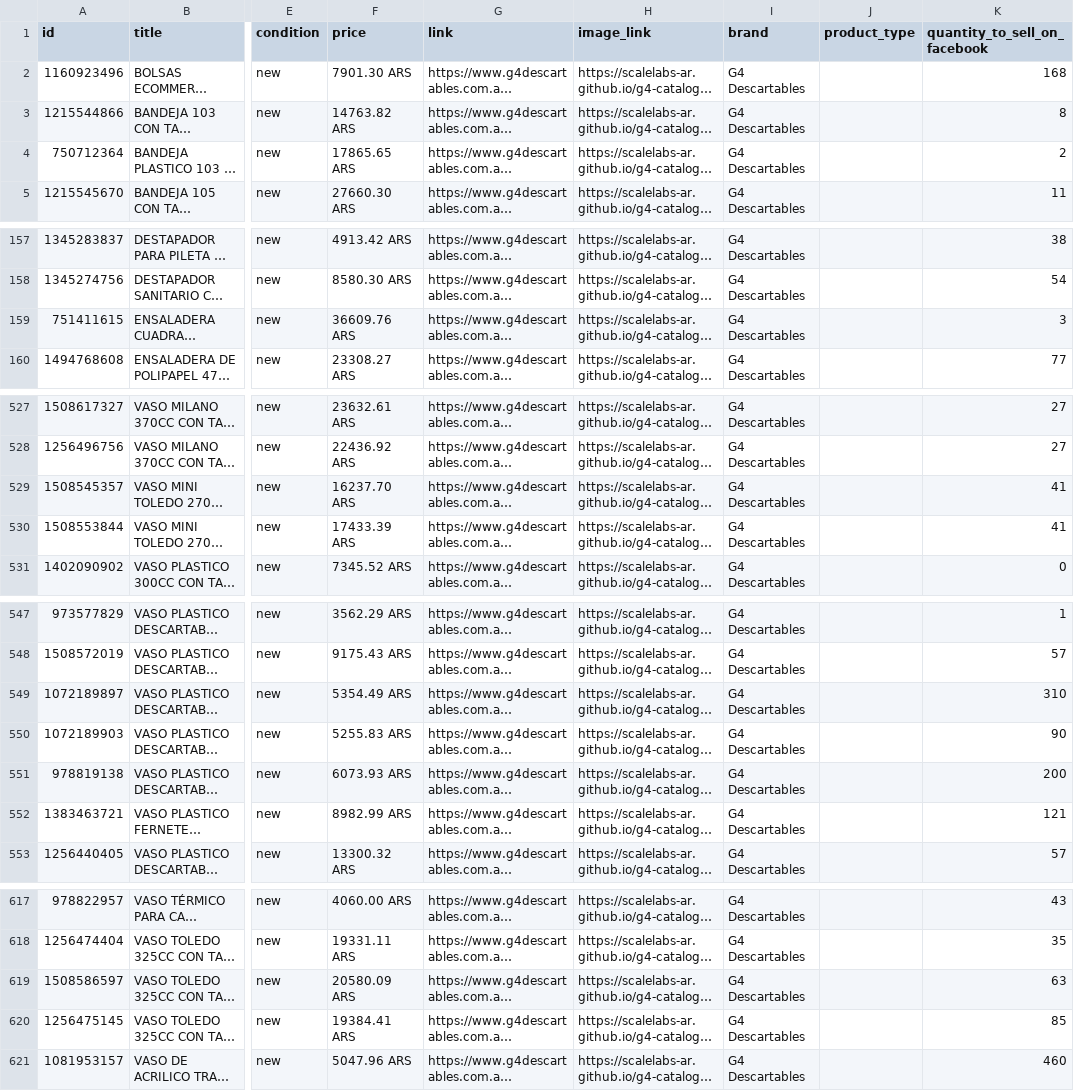
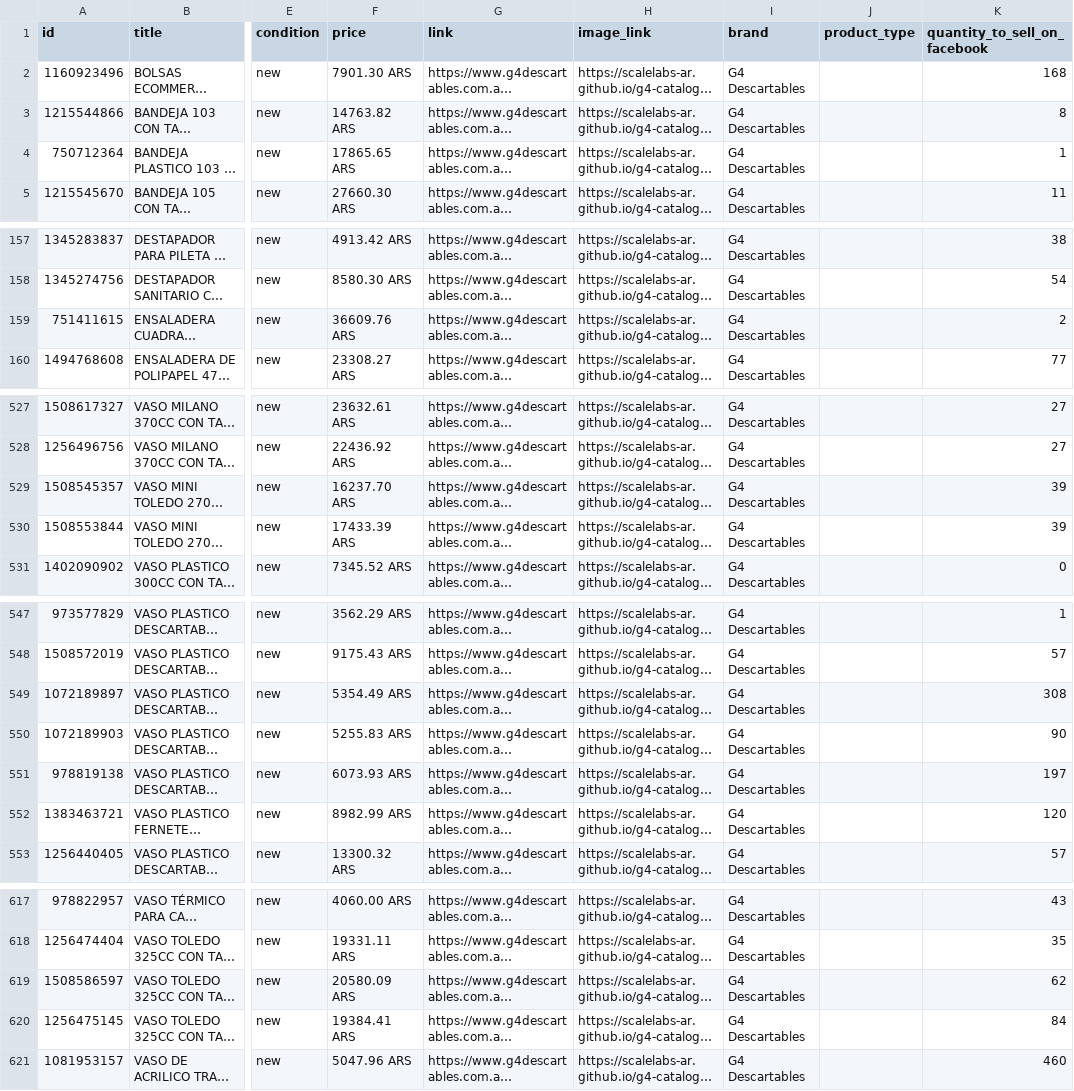
Before and after one commit to ScaleLabs-ar/g4-catalogo-img, a CSV file: feed_brandeado.csv, drawn as a sheet; only a part is shown, gaps mark what is left out; long unchanged cells end in …; the diff covers the shown part only; the diff names each change by its address in the sheet, - before the commit and + after, or states it on an @@ line.

```diff
--- a/feed_brandeado.csv
+++ b/feed_brandeado.csv
-K4 (quantity_to_sell_on_facebook): 2
+K4 (quantity_to_sell_on_facebook): 1
-K159 (quantity_to_sell_on_facebook): 3
+K159 (quantity_to_sell_on_facebook): 2
-K529:K530 (quantity_to_sell_on_facebook): 41
+K529:K530 (quantity_to_sell_on_facebook): 39
-K549 (quantity_to_sell_on_facebook): 310
+K549 (quantity_to_sell_on_facebook): 308
-K551 (quantity_to_sell_on_facebook): 200
+K551 (quantity_to_sell_on_facebook): 197
-K552 (quantity_to_sell_on_facebook): 121
+K552 (quantity_to_sell_on_facebook): 120
-K619 (quantity_to_sell_on_facebook): 63
+K619 (quantity_to_sell_on_facebook): 62
-K620 (quantity_to_sell_on_facebook): 85
+K620 (quantity_to_sell_on_facebook): 84
```
Also changed, not shown: 1 edited cell elsewhere in this file.
